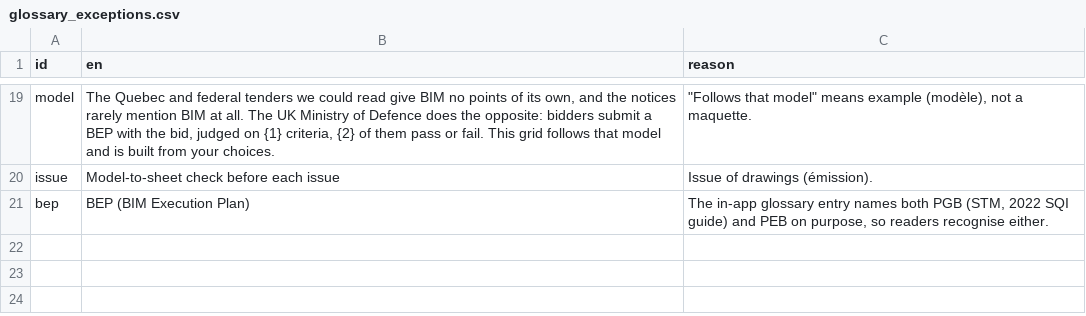
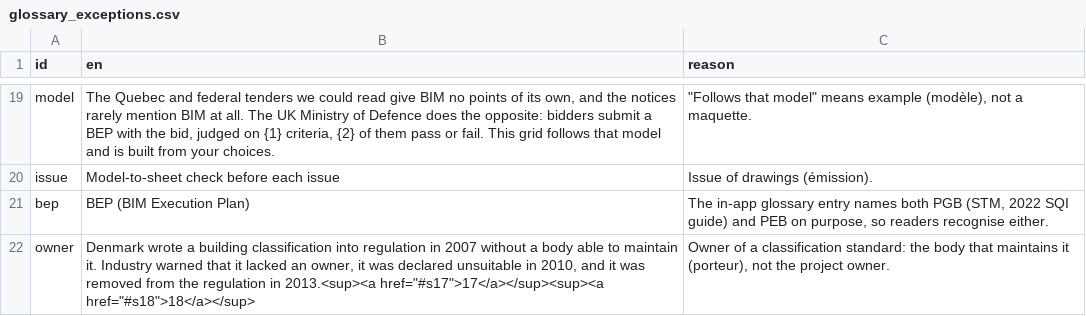
Before and after one commit to SamuelAB-VIM/openbep, a CSV file: translations/glossary_exceptions.csv, drawn as a sheet; only a part is shown, gaps mark what is left out.

```diff
--- a/translations/glossary_exceptions.csv
+++ b/translations/glossary_exceptions.csv
@@ -21 +21,2 @@ issue,Model-to-sheet check before each issue,Issue of drawings (émission).
 bep,BEP (BIM Execution Plan),"The in-app glossary entry names both PGB (STM, 2022 SQI guide) and PEB on purpose, so readers recognise either."
+owner,"Denmark wrote a building classification into regulation in 2007 without a body able to maintain it. Industry warned that it lacked an owner, it was declared unsuitable in 2010, and it was removed from the regulation in 2013.<sup><a href=""#s17"">17</a></sup><sup><a href=""#s18"">18</a></sup>","Owner of a classification standard: the body that maintains it (porteur), not the project owner."
```
Also changed, not shown: 8 other files.
